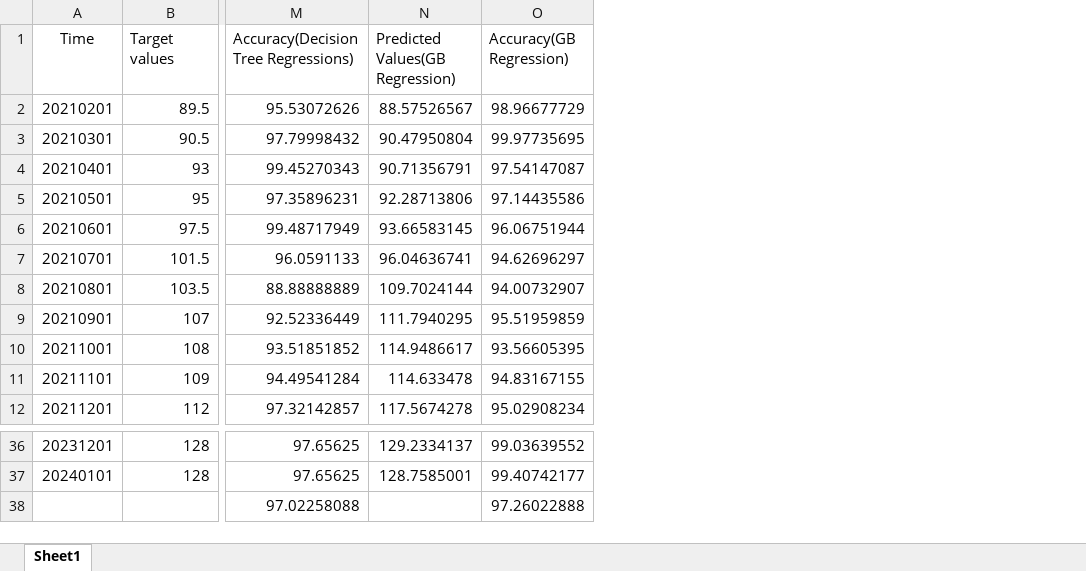
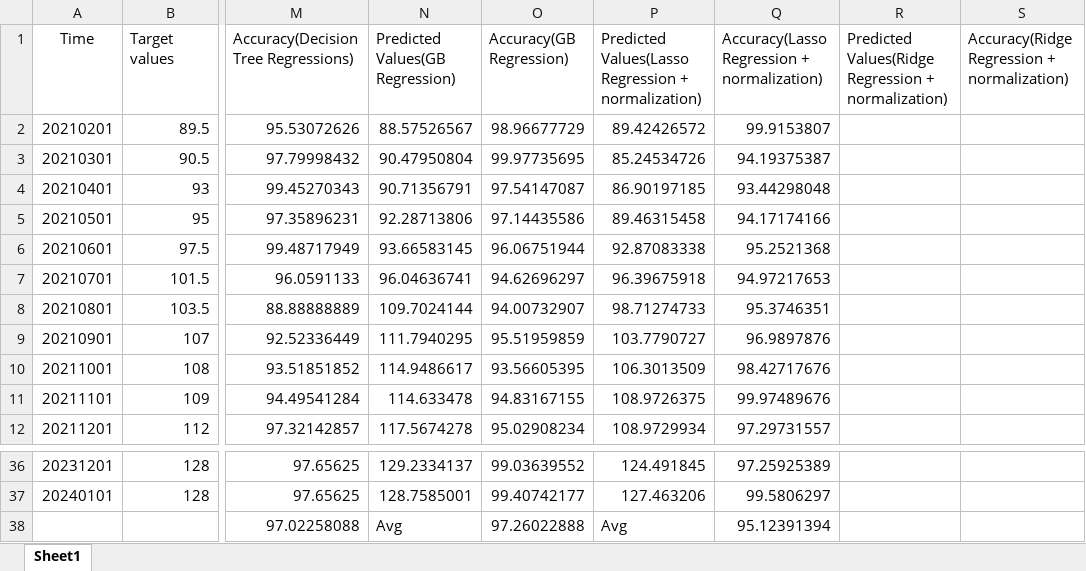
Before and after one commit to czhang91/6882-data-mining, an Excel workbook: result.xlsx, sheet Sheet1, drawn as a sheet; only a part is shown, gaps mark what is left out; values as stored, in another font and other column widths than the file's, no borders; the diff names each change by its address in the sheet, - before the commit and + after, or states it on an @@ line.

Commit message:
Lasso Regression with normalization

```diff
--- a/result.xlsx (sheet Sheet1)
+++ b/result.xlsx (sheet Sheet1)
+column P, rows 1-12: Predicted Values(Lasso Regression + normalization) | 89.42426572 | 85.24534726 | 86.90197185 | 89.46315458 | 92.87083338 | 96.39675918 | 98.71274733 | 103.7790727 | 106.3013509 | 108.9726375 | 108.9729934; rows 36-38: 124.491845 | 127.463206 | Avg
+column Q, rows 1-12: Accuracy(Lasso Regression + normalization) | 99.9153807 | 94.19375387 | 93.44298048 | 94.17174166 | 95.2521368 | 94.97217653 | 95.3746351 | 96.9897876 | 98.42717676 | 99.97489676 | 97.29731557; rows 36-38: 97.25925389 | 99.5806297 | 95.12391394
+column R, row 1: Predicted Values(Ridge Regression + normalization)
+column S, row 1: Accuracy(Ridge Regression + normalization)
-N38 (Predicted Values(GB Regression)): (empty)
+N38 (Predicted Values(GB Regression)): Avg
```
Also changed, not shown: 2 other files.
